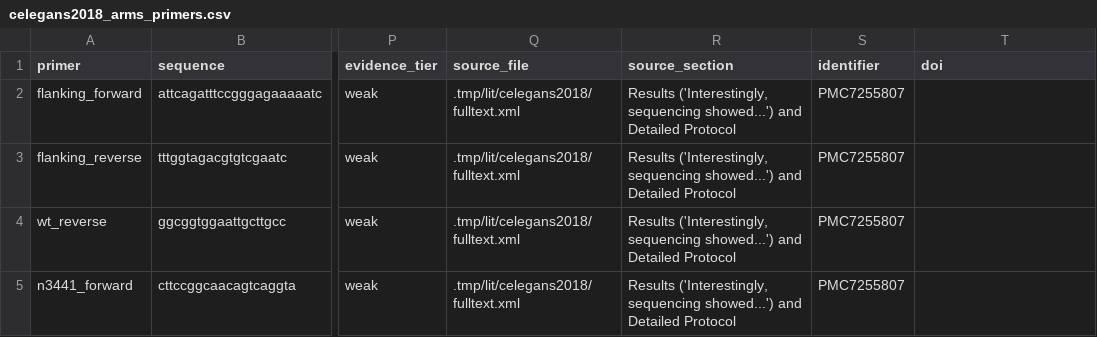
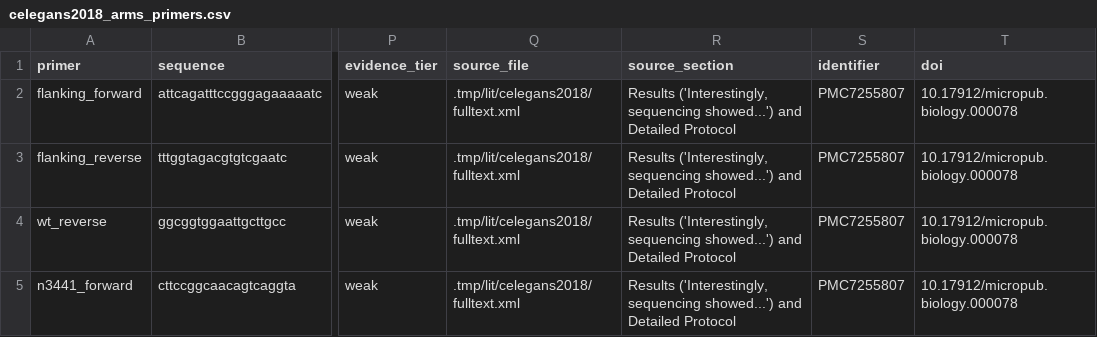
Before and after one commit to Stathmin/tidymarkers, a CSV file: inst/extdata/celegans2018_arms_primers.csv, drawn as a sheet; only a part is shown, gaps mark what is left out; the diff names each change by its address in the sheet, - before the commit and + after, or states it on an @@ line.

Commit message:
fix(corpus): carry the celegans2018 DOI through the extract
bd865d8 gave celegans2018 a DOI in scientific_sources.csv but left the
extract and its generator with doi = NA. test-science-ledger.R requires
the source row's DOI to appear in its extract's doi column, so CI failed
on all three R jobs.

The fetched XML does not carry the DOI, so .tmp/lit/ regeneration cannot
reproduce the field; the CSV is patched in place and the generator now
holds the DOI as a constant, so a future run matches it.

```diff
--- a/inst/extdata/celegans2018_arms_primers.csv
+++ b/inst/extdata/celegans2018_arms_primers.csv
-T2:T5 (doi): (empty)
+T2:T5 (doi): 10.17912/micropub.biology.000078
```
Also changed, not shown: 2 other files.
